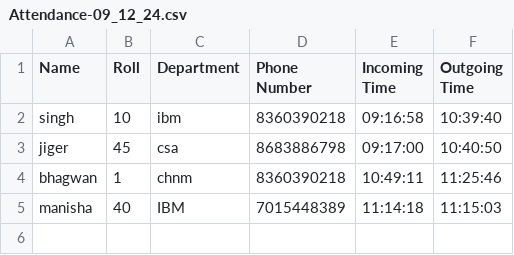
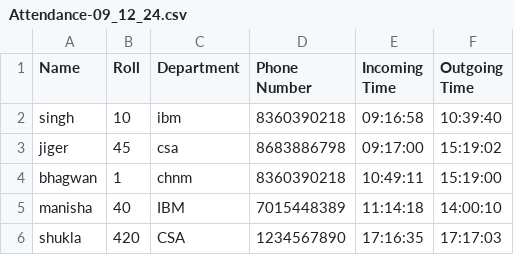
Before and after one commit to praveshgrewal/fab_nsti_ddn, a CSV file: Attendance/Attendance-09_12_24.csv, drawn as a sheet.

```diff
--- a/Attendance/Attendance-09_12_24.csv
+++ b/Attendance/Attendance-09_12_24.csv
@@ -2,4 +2,5 @@ Name,Roll,Department,Phone Number,Incoming Time,Outgoing Time
 singh,10,ibm,8360390218,09:16:58,10:39:40
-jiger,45,csa,8683886798,09:17:00,10:40:50
-bhagwan,1,chnm,8360390218,10:49:11,11:25:46
-manisha,40,IBM,7015448389,11:14:18,11:15:03
+jiger,45,csa,8683886798,09:17:00,15:19:02
+bhagwan,1,chnm,8360390218,10:49:11,15:19:00
+manisha,40,IBM,7015448389,11:14:18,14:00:10
+shukla,420,CSA,1234567890,17:16:35,17:17:03
```
Also changed, not shown: 29 other files.
